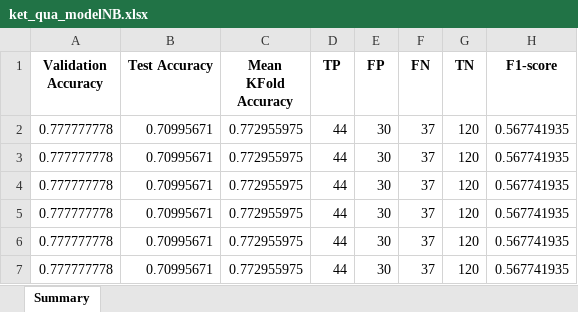
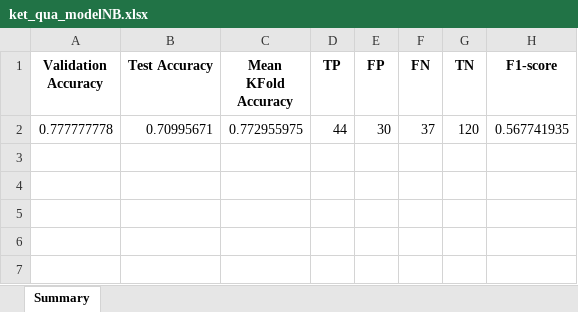
Before and after one commit to JaseSous/ai-project, an Excel workbook: eda/ket_qua/ket_qua_modelNB.xlsx, sheet Summary, drawn as a sheet; values as stored, in another font and other column widths than the file's, no borders; the diff names each change by its address in the sheet, - before the commit and + after, or states it on an @@ line.

```diff
--- a/eda/ket_qua/ket_qua_modelNB.xlsx (sheet Summary)
+++ b/eda/ket_qua/ket_qua_modelNB.xlsx (sheet Summary)
-row 3: 0.777777778 | 0.70995671 | 0.772955975 | 44 | 30 | 37 | 120 | 0.567741935
-row 4: 0.777777778 | 0.70995671 | 0.772955975 | 44 | 30 | 37 | 120 | 0.567741935
-row 5: 0.777777778 | 0.70995671 | 0.772955975 | 44 | 30 | 37 | 120 | 0.567741935
-row 6: 0.777777778 | 0.70995671 | 0.772955975 | 44 | 30 | 37 | 120 | 0.567741935
-row 7: 0.777777778 | 0.70995671 | 0.772955975 | 44 | 30 | 37 | 120 | 0.567741935
```
Also changed, not shown: eda/ket_qua/ket_qua_modelNB_processed.xlsx, eda/ket_qua/ket_qua_modelSVM.xlsx, 1 other file.
